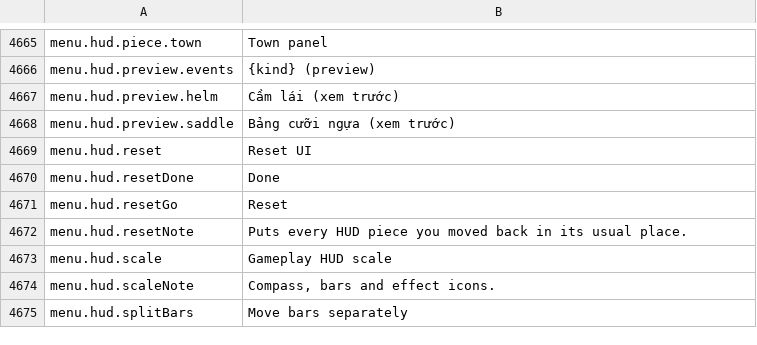
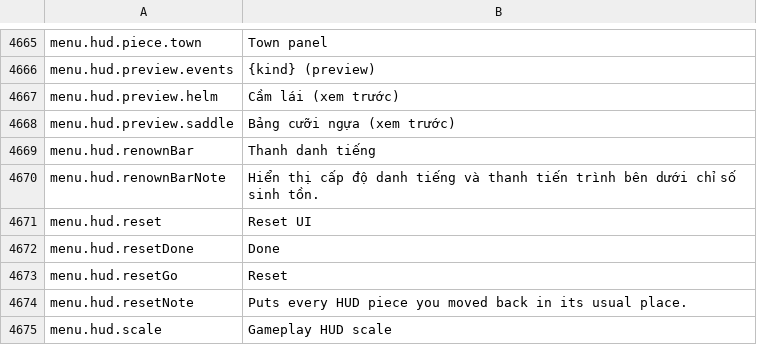
Before and after one commit to Chuz13/daggerfall-forever, a CSV file: locales/vi/Port_Strings.csv, drawn as a sheet; only a part is shown, gaps mark what is left out; the shorter side is filled out with more unchanged rows.

```diff
--- a/locales/vi/Port_Strings.csv
+++ b/locales/vi/Port_Strings.csv
@@ -4668,2 +4668,4 @@ menu.hud.preview.helm,"Cầm lái (xem trước)"
 menu.hud.preview.saddle,"Bảng cưỡi ngựa (xem trước)"
+menu.hud.renownBar,"Thanh danh tiếng"
+menu.hud.renownBarNote,"Hiển thị cấp độ danh tiếng và thanh tiến trình bên dưới chỉ số sinh tồn."
 menu.hud.reset,"Reset UI"
```
Also changed, not shown: locales/bg/Port_Strings.csv, locales/el/Port_Strings.csv, 54 other files.
